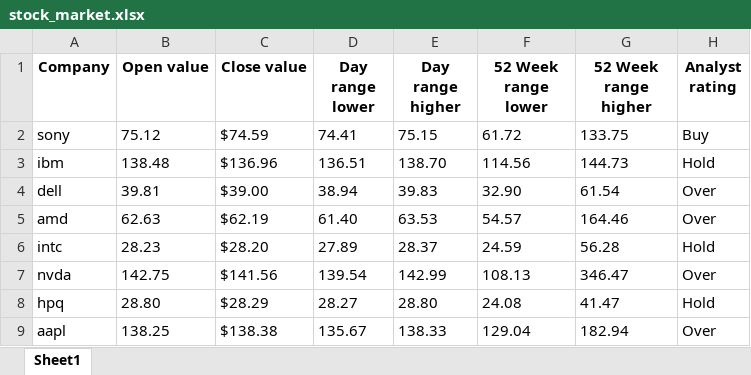
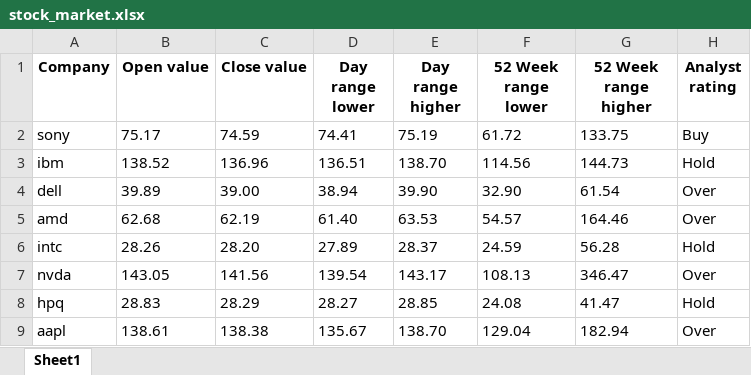
Before and after one commit to tajamulk2/Web-Scraping-with-BeautifulSoup-and-Selenium, an Excel workbook: Project No.6/stock_market.xlsx, sheet Sheet1, drawn as a sheet; values as stored, in another font and other column widths than the file's, no borders; the diff names each change by its address in the sheet, - before the commit and + after, or states it on an @@ line.

Commit message:
Stock Market

```diff
--- a/Project No.6/stock_market.xlsx (sheet Sheet1)
+++ b/Project No.6/stock_market.xlsx (sheet Sheet1)
-B2 (Open value): 75.12
+B2 (Open value): 75.17
-C2 (Close value): $74.59
+C2 (Close value): 74.59
-E2 (Day range higher): 75.15
+E2 (Day range higher): 75.19
-B3 (Open value): 138.48
+B3 (Open value): 138.52
-C3 (Close value): $136.96
+C3 (Close value): 136.96
-B4 (Open value): 39.81
+B4 (Open value): 39.89
-C4 (Close value): $39.00
+C4 (Close value): 39.00
-E4 (Day range higher): 39.83
+E4 (Day range higher): 39.90
-B5 (Open value): 62.63
+B5 (Open value): 62.68
-C5 (Close value): $62.19
+C5 (Close value): 62.19
-B6 (Open value): 28.23
+B6 (Open value): 28.26
-C6 (Close value): $28.20
+C6 (Close value): 28.20
-B7 (Open value): 142.75
+B7 (Open value): 143.05
-C7 (Close value): $141.56
+C7 (Close value): 141.56
-E7 (Day range higher): 142.99
+E7 (Day range higher): 143.17
-B8 (Open value): 28.80
+B8 (Open value): 28.83
-C8 (Close value): $28.29
+C8 (Close value): 28.29
-E8 (Day range higher): 28.80
+E8 (Day range higher): 28.85
-B9 (Open value): 138.25
+B9 (Open value): 138.61
-C9 (Close value): $138.38
+C9 (Close value): 138.38
-E9 (Day range higher): 138.33
+E9 (Day range higher): 138.70
```
Also changed, not shown: 1 other file.
